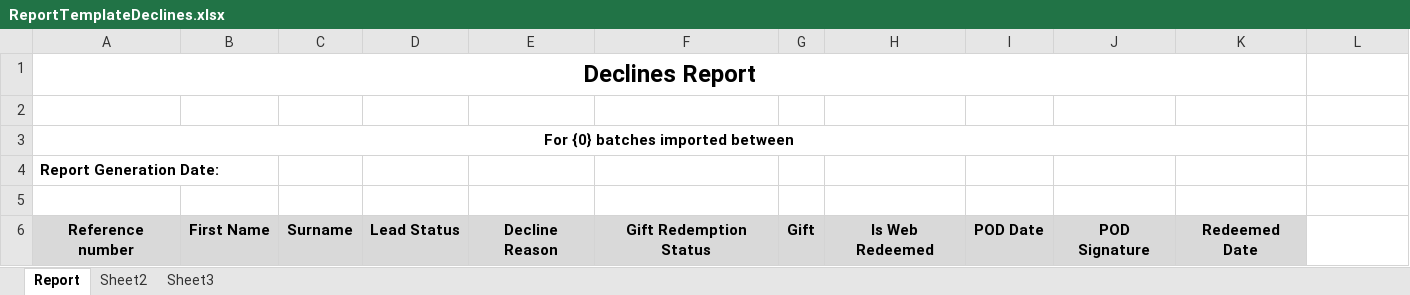
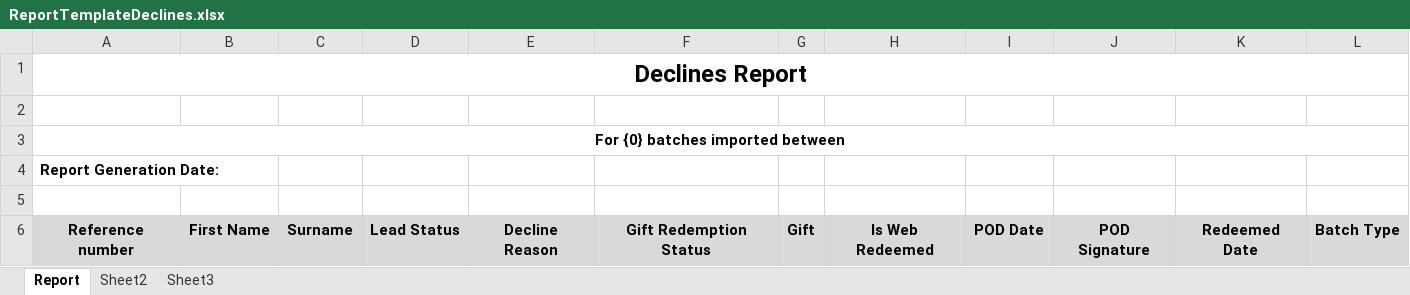
Before and after one commit to UDMDevTeam/Insure20230223, an Excel workbook: UDM.Insurance.Interface/Templates/ReportTemplateDeclines.xlsx, sheet Report, drawn as a sheet; values as stored, in another font and other column widths than the file's, no borders; the diff names each change by its address in the sheet, - before the commit and + after, or states it on an @@ line.

```diff
--- a/UDM.Insurance.Interface/Templates/ReportTemplateDeclines.xlsx (sheet Report)
+++ b/UDM.Insurance.Interface/Templates/ReportTemplateDeclines.xlsx (sheet Report)
-A1:K1 merged
+A1:L1 merged
-A3:K3 merged
+A3:L3 merged
-L6: (empty)
+L6: Batch Type
-L6 fill: none
+L6 fill: #D9D9D9
```
Also changed, not shown: UDM.Insurance.Interface/Templates/ReportTemplateLeadSearch.xlsx, UDM.Insurance.Interface/Templates/ReportTemplateLeadSearchSinglePage.xlsx, 7 other files.
